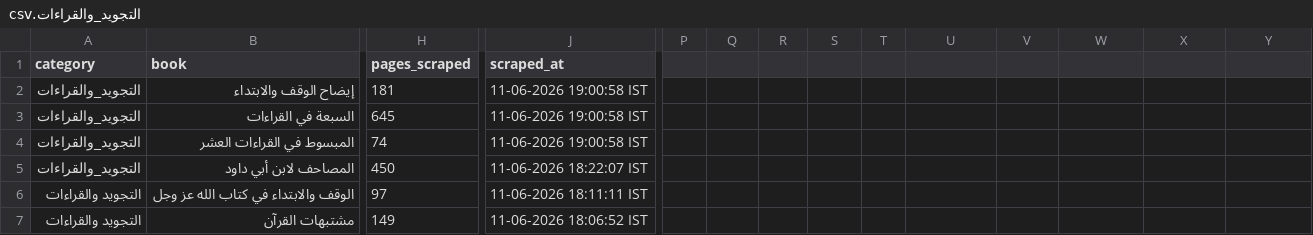
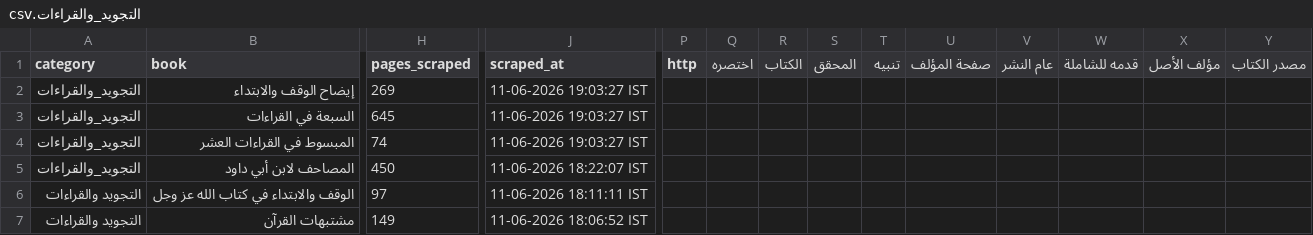
Before and after one commit to farhan281/al-qalam-project, a CSV file: shamela_output/reports/التجويد_والقراءات.csv, drawn as a sheet; only a part is shown, gaps mark what is left out; the diff names each change by its address in the sheet, - before the commit and + after, or states it on an @@ line.

```diff
--- a/shamela_output/reports/التجويد_والقراءات.csv
+++ b/shamela_output/reports/التجويد_والقراءات.csv
-P1: (empty)
+P1: http
-Q1: (empty)
+Q1: اختصره
-R1: (empty)
+R1: الكتاب
-S1: (empty)
+S1: المحقق
-T1: (empty)
+T1: تنبيه
-U1: (empty)
+U1: صفحة المؤلف
-V1: (empty)
+V1: عام النشر
-W1: (empty)
+W1: قدمه للشاملة
-X1: (empty)
+X1: مؤلف الأصل
-Y1: (empty)
+Y1: مصدر الكتاب
-H2 (pages_scraped): 181
+H2 (pages_scraped): 269
-J2:J4 (scraped_at): 11-06-2026 19:00:58 IST
+J2:J4 (scraped_at): 11-06-2026 19:03:27 IST
```
Also changed, not shown: shamela_output/reports/الرقائق_والآداب_والأذكار.csv, 11 other files.
